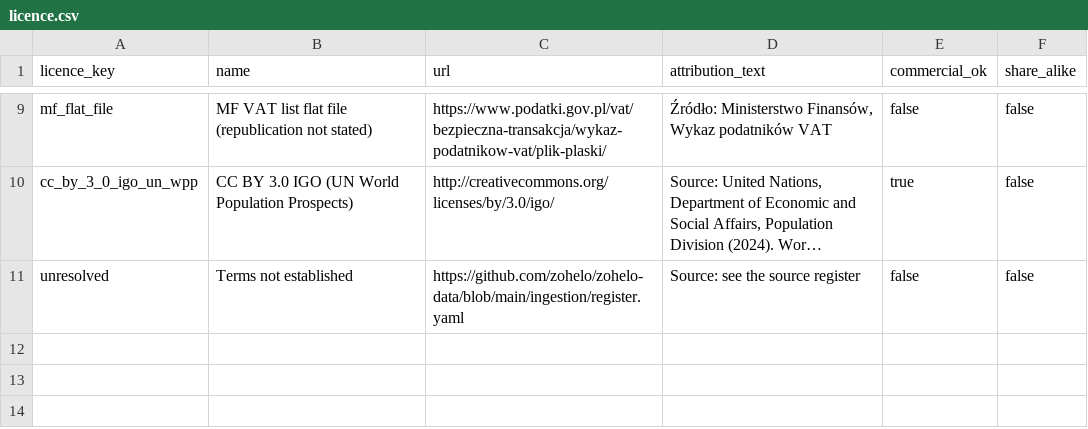
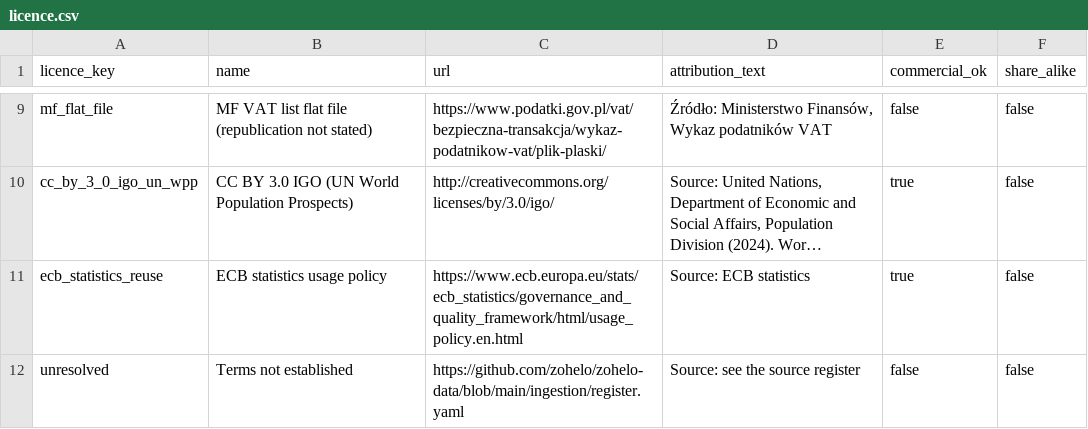
Before and after one commit to zohelo/zohelo-data, a CSV file: warehouse/seeds/licence.csv, drawn as a sheet; only a part is shown, gaps mark what is left out; long unchanged cells end in …; the diff names each change by its address in the sheet, - before the commit and + after, or states it on an @@ line.

```diff
--- a/warehouse/seeds/licence.csv
+++ b/warehouse/seeds/licence.csv
+row 11: ecb_statistics_reuse | ECB statistics usage policy | https://www.ecb.europa.eu/stats/ecb_statistics/governance_and_quality_framework/html/usage_policy.en.html | Source: ECB statistics | true | false
```
Also changed, not shown: warehouse/seeds/source.csv, 4 other files.
